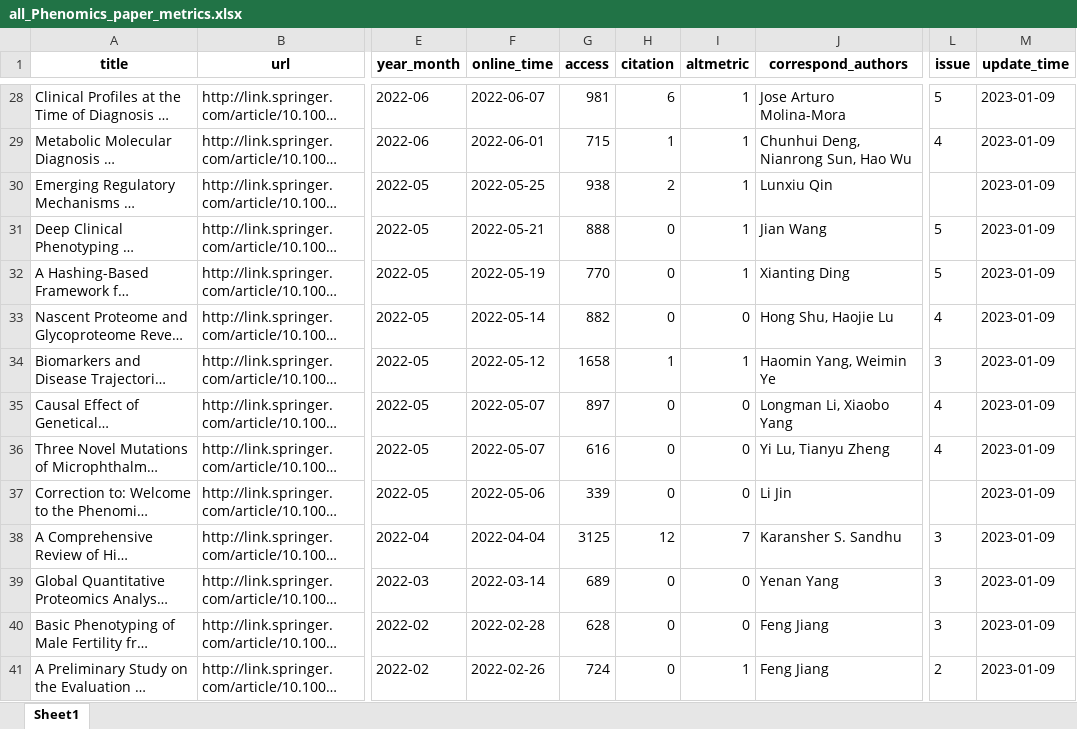
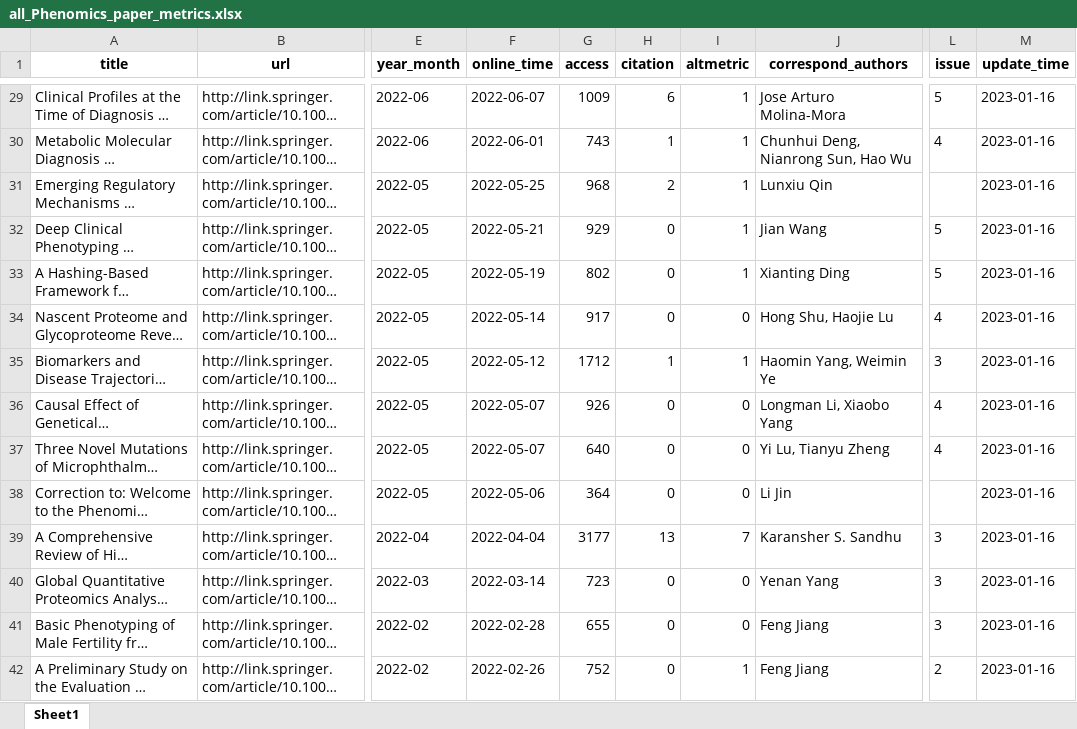
Before and after one commit to Wqing35/phenomics, an Excel workbook: weekly_online_paper_metrices/all_Phenomics_paper_metrics.xlsx, sheet Sheet1, drawn as a sheet; only a part is shown, gaps mark what is left out; long unchanged cells end in …; values as stored, in another font and other column widths than the file's, no borders; addresses are those after the commit; the diff covers the shown part only; the diff names each change by its address in the sheet, - before the commit and + after, or states it on an @@ line.

```diff
--- a/weekly_online_paper_metrices/all_Phenomics_paper_metrics.xlsx (sheet Sheet1)
+++ b/weekly_online_paper_metrices/all_Phenomics_paper_metrics.xlsx (sheet Sheet1)
-G29 (access): 981
+G29 (access): 1009
-M29:M42 (update_time): 2023-01-09
+M29:M42 (update_time): 2023-01-16
-G30 (access): 715
+G30 (access): 743
-G31 (access): 938
+G31 (access): 968
-G32 (access): 888
+G32 (access): 929
-G33 (access): 770
+G33 (access): 802
-G34 (access): 882
+G34 (access): 917
-G35 (access): 1658
+G35 (access): 1712
-G36 (access): 897
+G36 (access): 926
-G37 (access): 616
+G37 (access): 640
-G38 (access): 339
+G38 (access): 364
-G39 (access): 3125
+G39 (access): 3177
-H39 (citation): 12
+H39 (citation): 13
-G40 (access): 689
+G40 (access): 723
-G41 (access): 628
+G41 (access): 655
-G42 (access): 724
+G42 (access): 752
```
Also changed, not shown: 1 added row and 133 edited cells elsewhere in this sheet, 7 other files.
